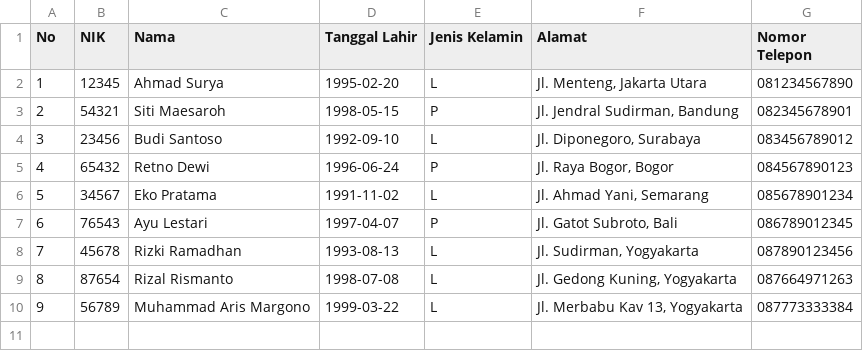
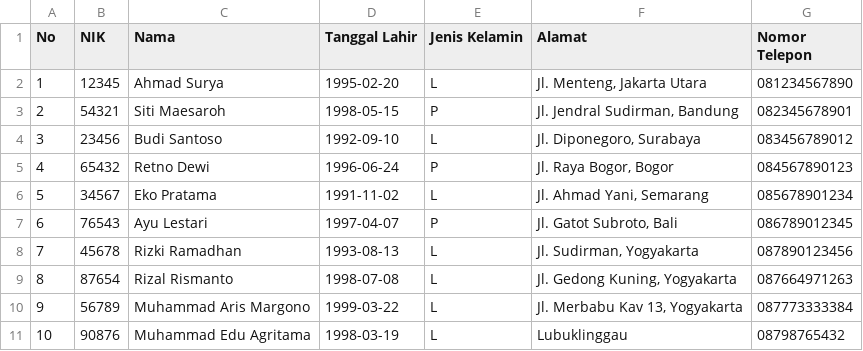
Before and after one commit to muharismrgn/Capstone-Project-Module-1, a CSV file: data/patient.csv, drawn as a sheet; the diff names each change by its address in the sheet, - before the commit and + after, or states it on an @@ line.

```diff
--- a/data/patient.csv
+++ b/data/patient.csv
+row 11: 10 | 90876 | Muhammad Edu Agritama | 1998-03-19 | L | Lubuklinggau | 08798765432
```
Also changed, not shown: data/consultation.csv, data/doctor.csv, 3 other files.
